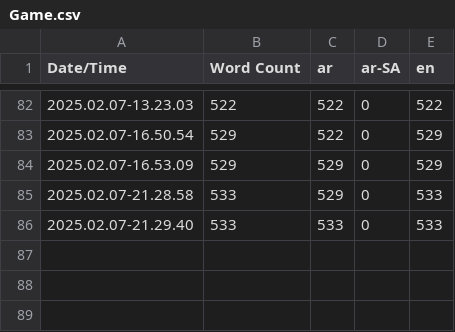
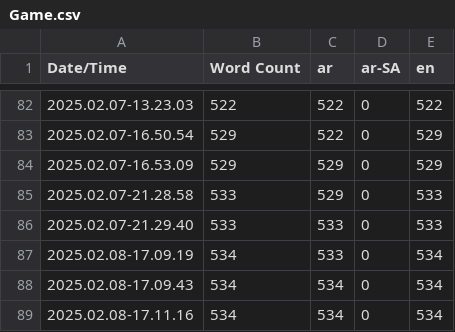
Before and after one commit to sherifmeg/UE5_Festival_VR, a CSV file: Content/Localization/Game/Game.csv, drawn as a sheet; only a part is shown, gaps mark what is left out.

```diff
--- a/Content/Localization/Game/Game.csv
+++ b/Content/Localization/Game/Game.csv
@@ -86 +86,4 @@ Date/Time,Word Count,ar,ar-SA,en
 2025.02.07-21.29.40,533,533,0,533
+2025.02.08-17.09.19,534,533,0,534
+2025.02.08-17.09.43,534,534,0,534
+2025.02.08-17.11.16,534,534,0,534
```
Also changed, not shown: 17 other files.
